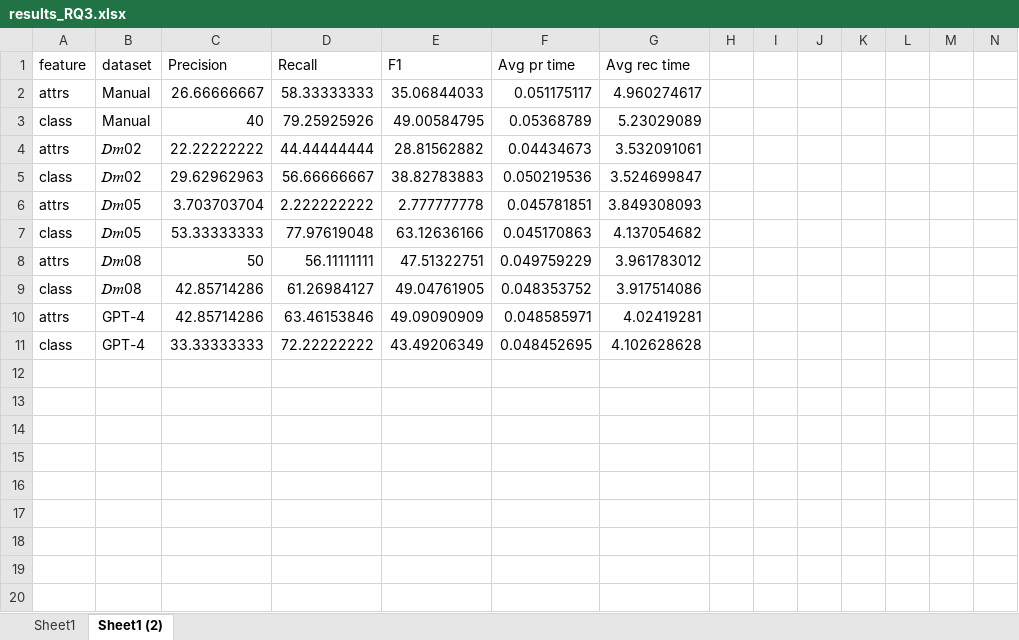
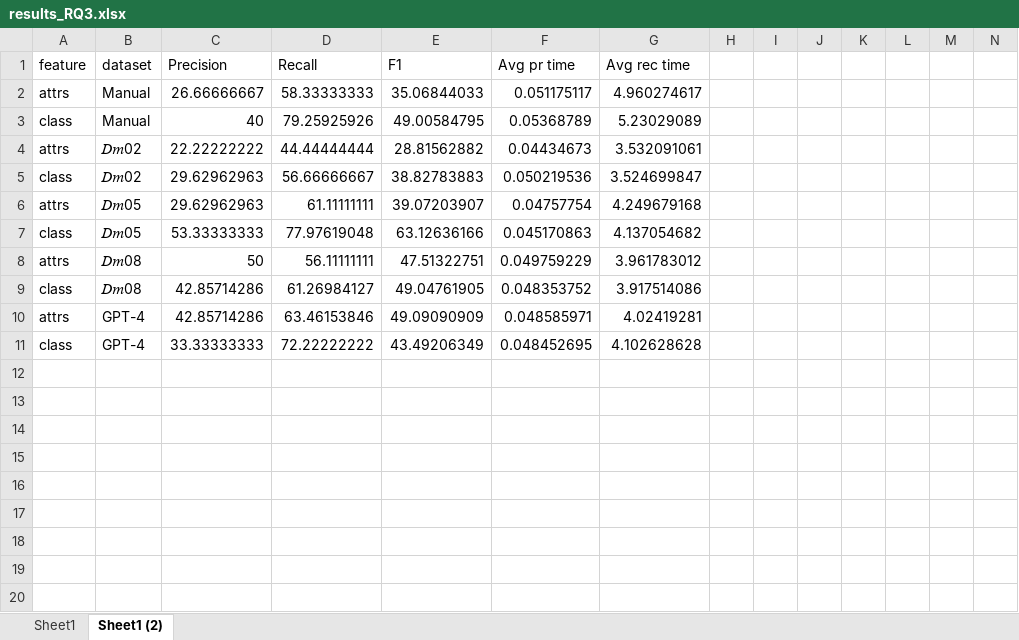
Before and after one commit to hepsycode/MASTER-LLM-IST, an Excel workbook: 09_IMA/MORGAN/Results/results_RQ3/CAEX/results_RQ3.xlsx, sheet Sheet1 (2), drawn as a sheet; only a part is shown; values as stored, in another font and other column widths than the file's, no borders; charts and pictures not drawn; removed rows and columns are numbered as before the commit, all else as after; rows hold the shown columns only; the diff names each change by its address in the sheet, - before the commit and + after, or states it on an @@ line.

Commit message:
submit all the new results
new results

```diff
--- a/09_IMA/MORGAN/Results/results_RQ3/CAEX/results_RQ3.xlsx (sheet Sheet1 (2))
+++ b/09_IMA/MORGAN/Results/results_RQ3/CAEX/results_RQ3.xlsx (sheet Sheet1 (2))
-row 6: attrs | 𝐷𝑚05 | 3.703703704 | 2.222222222 | 2.777777778 | 0.045781851 | 3.849308093
+row 6: attrs | 𝐷𝑚05 | 29.62962963 | 61.11111111 | 39.07203907 | 0.04757754 | 4.249679168
```
Also changed, not shown: sheet Sheet1, charts or pictures, 50 other files.
